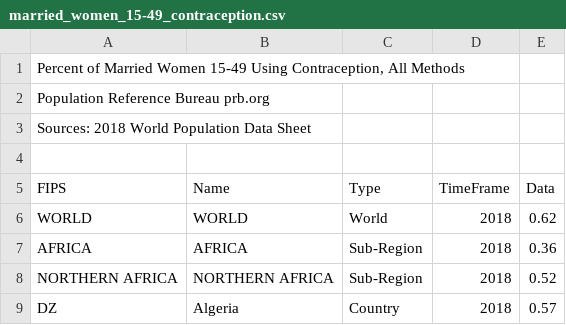
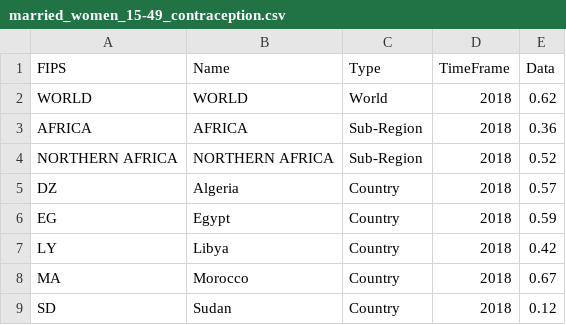
Before and after one commit to E2A/e2a-cip, a CSV file: public/country_indicators/married_women_15-49_contraception.csv (was src/authorities/country_indicators/married_women_15-49_contraception.csv), drawn as a sheet; only a part is shown; the shorter side is filled out with more unchanged rows.

Commit message:
setup parsing of CSV data and storing in model

```diff
--- a/src/authorities/country_indicators/married_women_15-49_contraception.csv
+++ b/public/country_indicators/married_women_15-49_contraception.csv
@@ -1,5 +1 @@
-"Percent of Married Women 15-49 Using Contraception, All Methods"
-Population Reference Bureau prb.org
-Sources: 2018 World Population Data Sheet
-
 FIPS,Name,Type,TimeFrame,Data
```
Also changed, not shown: 8 other files.
